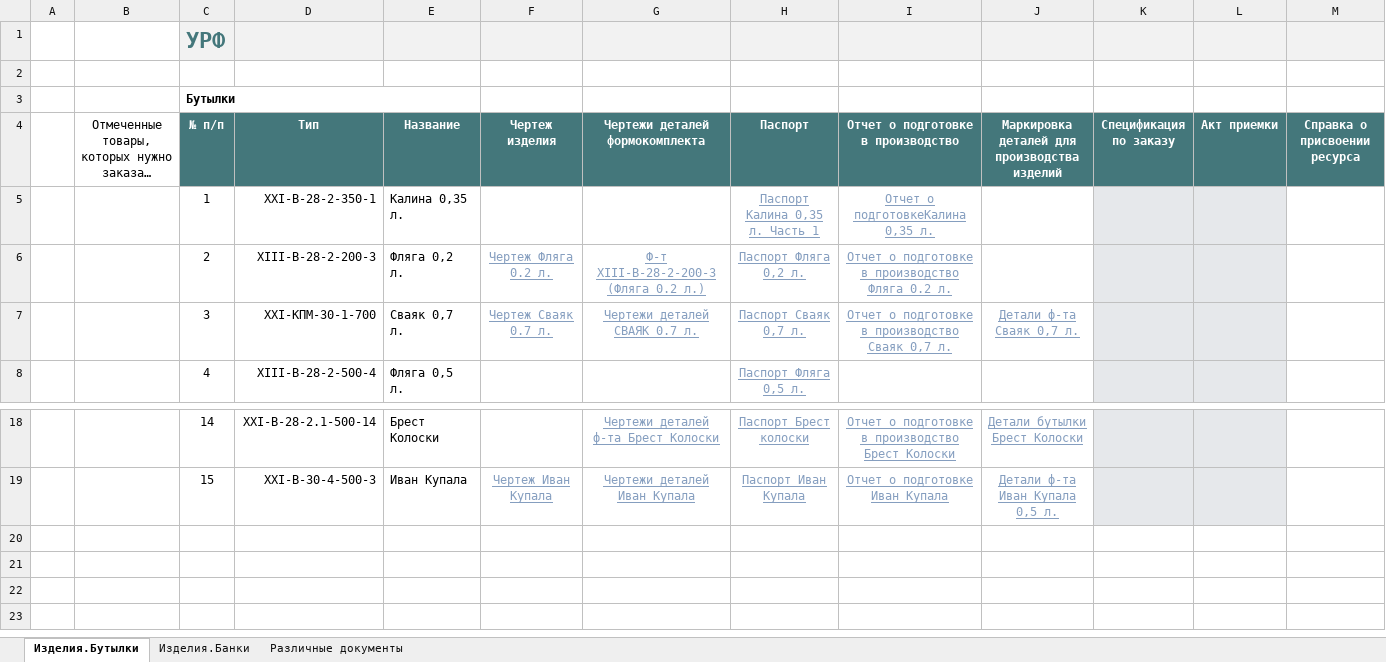
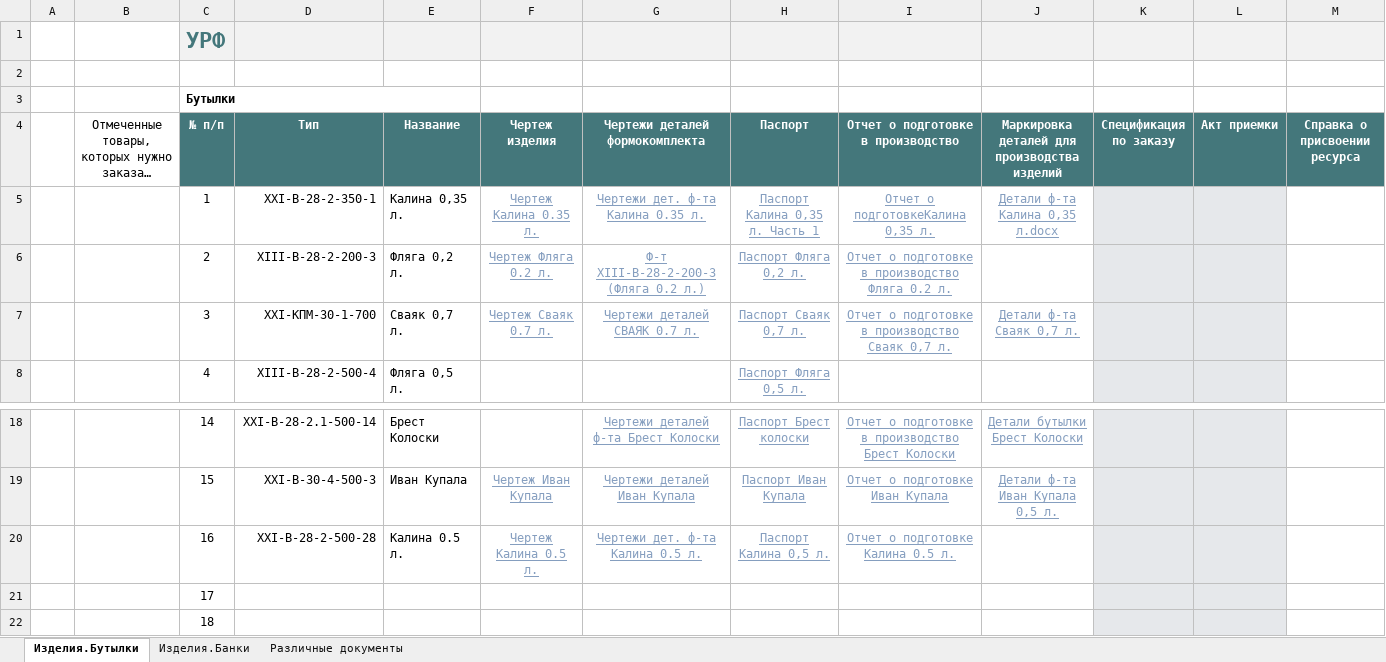
Before and after one commit to AliaksandrHaurylenka/vedatranzit, an Excel workbook: Участок ремонта форм/work.xlsx, sheet Изделия.Бутылки, drawn as a sheet; only a part is shown, gaps mark what is left out; long unchanged cells end in …; values as stored, in another font and other column widths than the file's, no borders; charts and pictures and conditional formats and table styles not drawn; the diff names each change by its address in the sheet, - before the commit and + after, or states it on an @@ line.

```diff
--- a/Участок ремонта форм/work.xlsx (sheet Изделия.Бутылки)
+++ b/Участок ремонта форм/work.xlsx (sheet Изделия.Бутылки)
-F5 (Чертеж изделия): (empty)
+F5 (Чертеж изделия): Чертеж Калина 0.35 л.
-G5 (Чертежи деталей формокомплекта): (empty)
+G5 (Чертежи деталей формокомплекта): Чертежи дет. ф-та Калина 0.35 л.
-J5: (empty)
+J5: Детали ф-та Калина 0,35 л.docx
+row 20:  |  | 16 | XXI-В-28-2-500-28 | Калина 0.5 л. | Чертеж Калина 0.5 л. | Чертежи дет. ф-та Калина 0.5 л. | Паспорт Калина 0,5 л. | Отчет о подготовке Калина 0.5 л.
+row 21:  |  | 17
+row 22:  |  | 18
```
Also changed, not shown: formulas that keep their value, charts or pictures, 41 other files.
